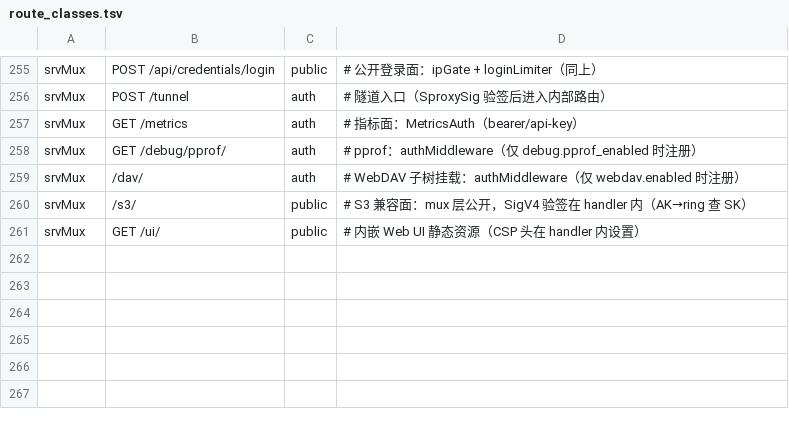
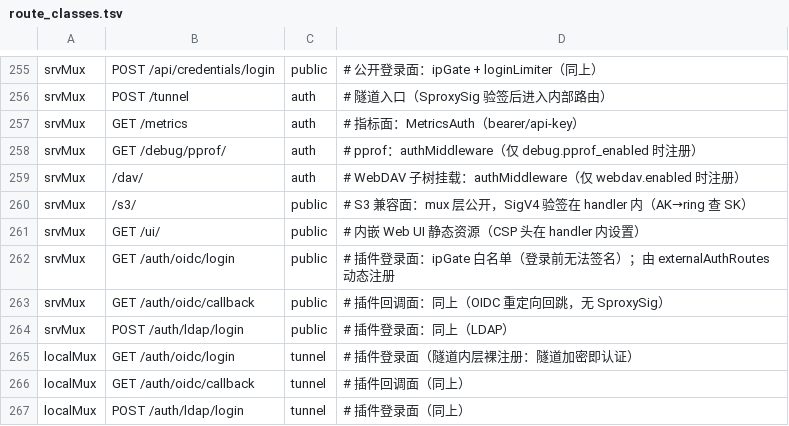
Before and after one commit to cocomhub/sproxy, a TSV file: internal/archcheck/route_classes.tsv, drawn as a sheet; only a part is shown, gaps mark what is left out; the diff names each change by its address in the sheet, - before the commit and + after, or states it on an @@ line.

Commit message:
fix(archcheck): R38 解析插件登录面路由，关闭动态注册盲区
外部认证插件（OIDC/LDAP）的登录面路由由装配层的 for _, extRoute := range
h.externalAuthRoutes 循环动态注册——pattern 是变量，之前两轮扫描面修正（#1006 补
.Handle 注册）都没覆盖到它，插件路由仍绕开 R38 分类表（deny-by-default 失效）。

改动要点：
- R38 新增 externalAuthRoutes 解析器：扫描 pkg/authn/ext/* 的 ExternalAuthRoute{Method,
  Pattern} 字面量，并把同文件字符串常量（const x = "/path" 与常量块 x = "/path"）解析进
  路径；按装配层实际行为展开为双注册（localMux=tunnel、srvMux=public，后者经 ipGate）；
- route_classes.tsv 补 6 行（OIDC login/callback、LDAP login × 两 mux），逐条写明分类理由；
- 连带 R35-b 看到 POST /auth/ldap/login（变更型）：登记 pending 并写备注（插件登录面未接
  业务审计，属扫描面修正暴露的既有债），pending_budget 41→42。

实现细节（两次踩坑，已注释）：
1. 正则先用 ExternalAuthRoute\{ 前缀 ⇒ 会先命中切片类型名 []authn.ExternalAuthRoute{，
   只能看到首条；改为匹配 {Method: ... 后两条都可见；
2. 常量正则漏了 const 前缀 ⇒ ldapLoginPath 未解析（门禁显示 POST ldapLoginPath）。

验证：go test ./internal/archcheck/ 全绿；变异验证（改 oidcCallbackPath 常量 ⇒ 门禁报
/auth/oidc/cb 未归类红，恢复 ⇒ 绿）；go test ./pkg/... ./internal/... 全绿；
make lint 0 issues；deadcode/notest 通过。

```diff
--- a/internal/archcheck/route_classes.tsv
+++ b/internal/archcheck/route_classes.tsv
+row 262: srvMux | GET /auth/oidc/login | public | # 插件登录面：ipGate 白名单（登录前无法签名）；由 externalAuthRoutes 动态注册
+row 263: srvMux | GET /auth/oidc/callback | public | # 插件回调面：同上（OIDC 重定向回跳，无 SproxySig）
+row 264: srvMux | POST /auth/ldap/login | public | # 插件登录面：同上（LDAP）
+row 265: localMux | GET /auth/oidc/login | tunnel | # 插件登录面（隧道内层裸注册：隧道加密即认证）
+row 266: localMux | GET /auth/oidc/callback | tunnel | # 插件回调面（同上）
+row 267: localMux | POST /auth/ldap/login | tunnel | # 插件登录面（同上）
```
Also changed, not shown: internal/archcheck/mutating_route_audit.tsv, 2 other files.
